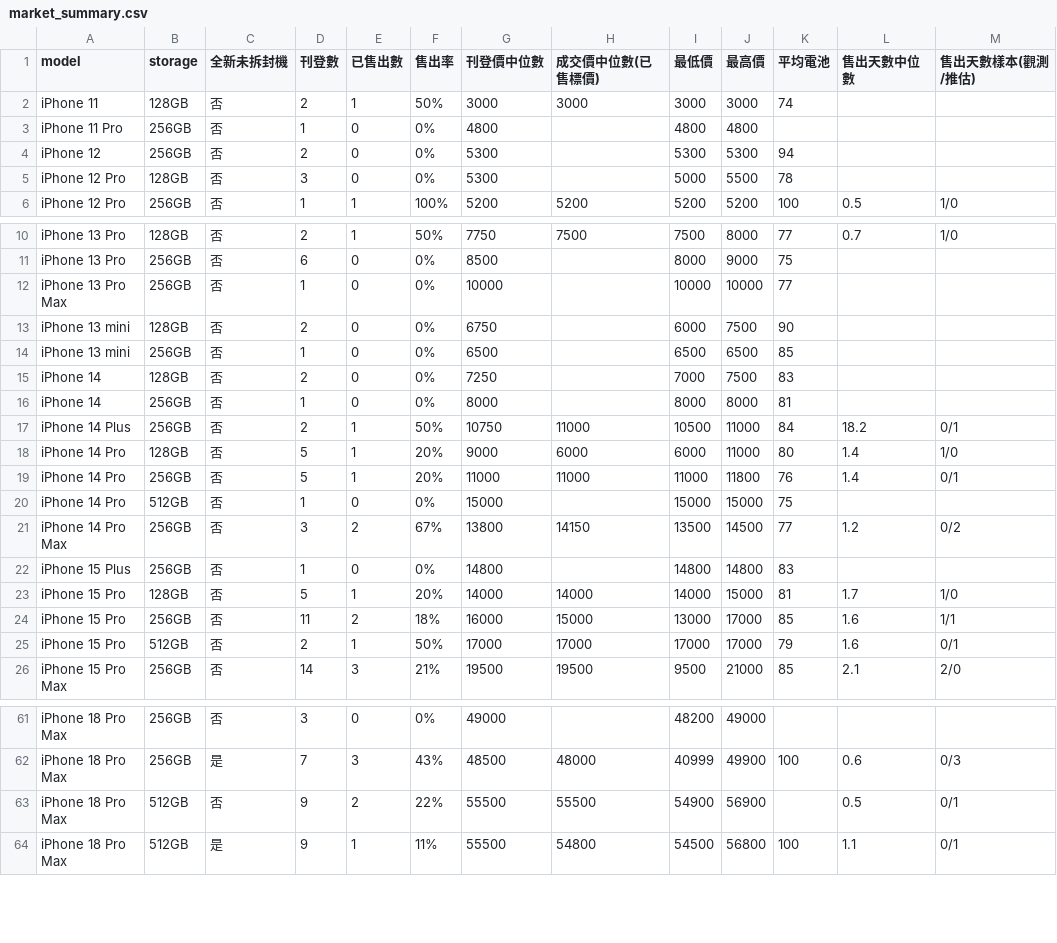
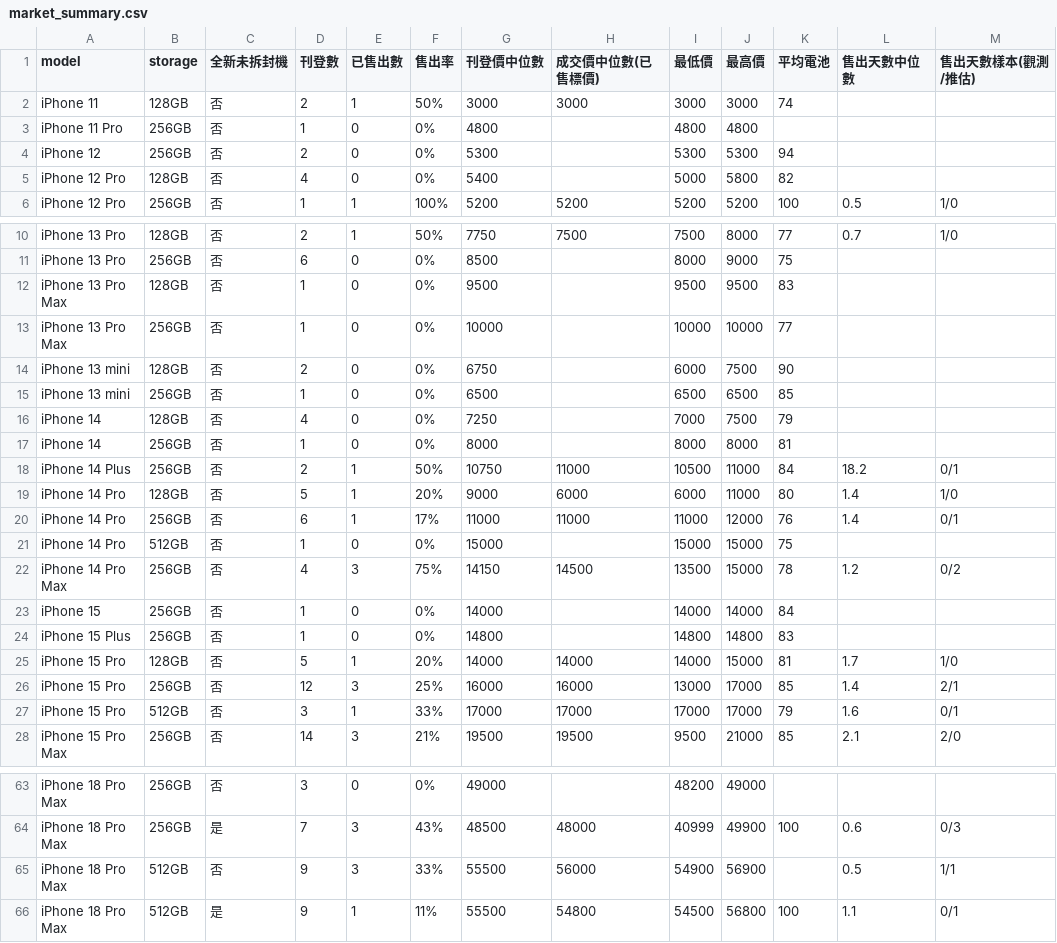
Before and after one commit to iPliny/ptt-iphone-tracker, a CSV file: data/market_summary.csv, drawn as a sheet; only a part is shown, gaps mark what is left out; the diff covers the shown part only.

```diff
--- a/data/market_summary.csv
+++ b/data/market_summary.csv
@@ -4,3 +4,3 @@ iPhone 11 Pro,256GB,否,1,0,0%,4800,,4800,4800,,,
 iPhone 12,256GB,否,2,0,0%,5300,,5300,5300,94,,
-iPhone 12 Pro,128GB,否,3,0,0%,5300,,5000,5500,78,,
+iPhone 12 Pro,128GB,否,4,0,0%,5400,,5000,5800,82,,
 iPhone 12 Pro,256GB,否,1,1,100%,5200,5200,5200,5200,100,0.5,1/0
@@ -11,2 +11,3 @@ iPhone 13 Pro,128GB,否,2,1,50%,7750,7500,7500,8000,77,0.7,1/0
 iPhone 13 Pro,256GB,否,6,0,0%,8500,,8000,9000,75,,
+iPhone 13 Pro Max,128GB,否,1,0,0%,9500,,9500,9500,83,,
 iPhone 13 Pro Max,256GB,否,1,0,0%,10000,,10000,10000,77,,
@@ -14,3 +15,3 @@ iPhone 13 mini,128GB,否,2,0,0%,6750,,6000,7500,90,,
 iPhone 13 mini,256GB,否,1,0,0%,6500,,6500,6500,85,,
-iPhone 14,128GB,否,2,0,0%,7250,,7000,7500,83,,
+iPhone 14,128GB,否,4,0,0%,7250,,7000,7500,79,,
 iPhone 14,256GB,否,1,0,0%,8000,,8000,8000,81,,
@@ -18,9 +19,10 @@ iPhone 14 Plus,256GB,否,2,1,50%,10750,11000,10500,11000,84,18.2,0/1
 iPhone 14 Pro,128GB,否,5,1,20%,9000,6000,6000,11000,80,1.4,1/0
-iPhone 14 Pro,256GB,否,5,1,20%,11000,11000,11000,11800,76,1.4,0/1
+iPhone 14 Pro,256GB,否,6,1,17%,11000,11000,11000,12000,76,1.4,0/1
 iPhone 14 Pro,512GB,否,1,0,0%,15000,,15000,15000,75,,
-iPhone 14 Pro Max,256GB,否,3,2,67%,13800,14150,13500,14500,77,1.2,0/2
+iPhone 14 Pro Max,256GB,否,4,3,75%,14150,14500,13500,15000,78,1.2,0/2
+iPhone 15,256GB,否,1,0,0%,14000,,14000,14000,84,,
 iPhone 15 Plus,256GB,否,1,0,0%,14800,,14800,14800,83,,
 iPhone 15 Pro,128GB,否,5,1,20%,14000,14000,14000,15000,81,1.7,1/0
-iPhone 15 Pro,256GB,否,11,2,18%,16000,15000,13000,17000,85,1.6,1/1
-iPhone 15 Pro,512GB,否,2,1,50%,17000,17000,17000,17000,79,1.6,0/1
+iPhone 15 Pro,256GB,否,12,3,25%,16000,16000,13000,17000,85,1.4,2/1
+iPhone 15 Pro,512GB,否,3,1,33%,17000,17000,17000,17000,79,1.6,0/1
 iPhone 15 Pro Max,256GB,否,14,3,21%,19500,19500,9500,21000,85,2.1,2/0
@@ -62,3 +64,3 @@ iPhone 18 Pro Max,256GB,否,3,0,0%,49000,,48200,49000,,,
 iPhone 18 Pro Max,256GB,是,7,3,43%,48500,48000,40999,49900,100,0.6,0/3
-iPhone 18 Pro Max,512GB,否,9,2,22%,55500,55500,54900,56900,,0.5,0/1
+iPhone 18 Pro Max,512GB,否,9,3,33%,55500,56000,54900,56900,,0.5,1/1
 iPhone 18 Pro Max,512GB,是,9,1,11%,55500,54800,54500,56800,100,1.1,0/1
```
Also changed, not shown: 20 edited cells elsewhere in this file, data/events.csv, data/price_event_times.csv, 1 other file.
